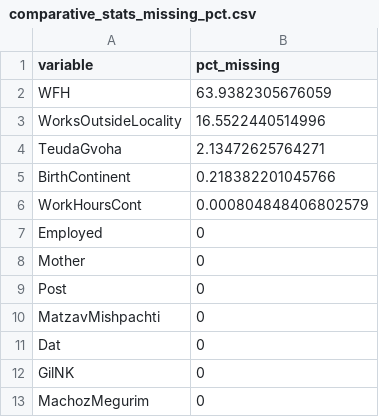
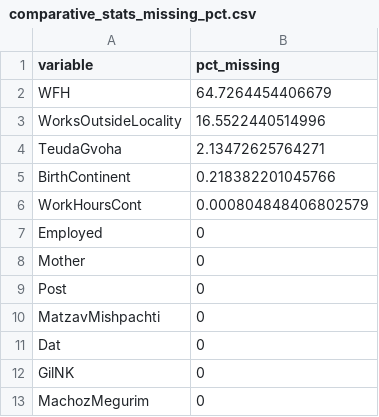
Before and after one commit to NitzanZacharia/labor-econ-remote-work-analysis, a CSV file: outputs/comparative_stats_missing_pct.csv, drawn as a sheet.

Commit message:
Regenerate outputs/ from a full main.R run against real CBS data

```diff
--- a/outputs/comparative_stats_missing_pct.csv
+++ b/outputs/comparative_stats_missing_pct.csv
@@ -1,3 +1,3 @@
 "variable","pct_missing"
-"WFH",63.9382305676059
+"WFH",64.7264454406679
 "WorksOutsideLocality",16.5522440514996
```
Also changed, not shown: 20 other files.
